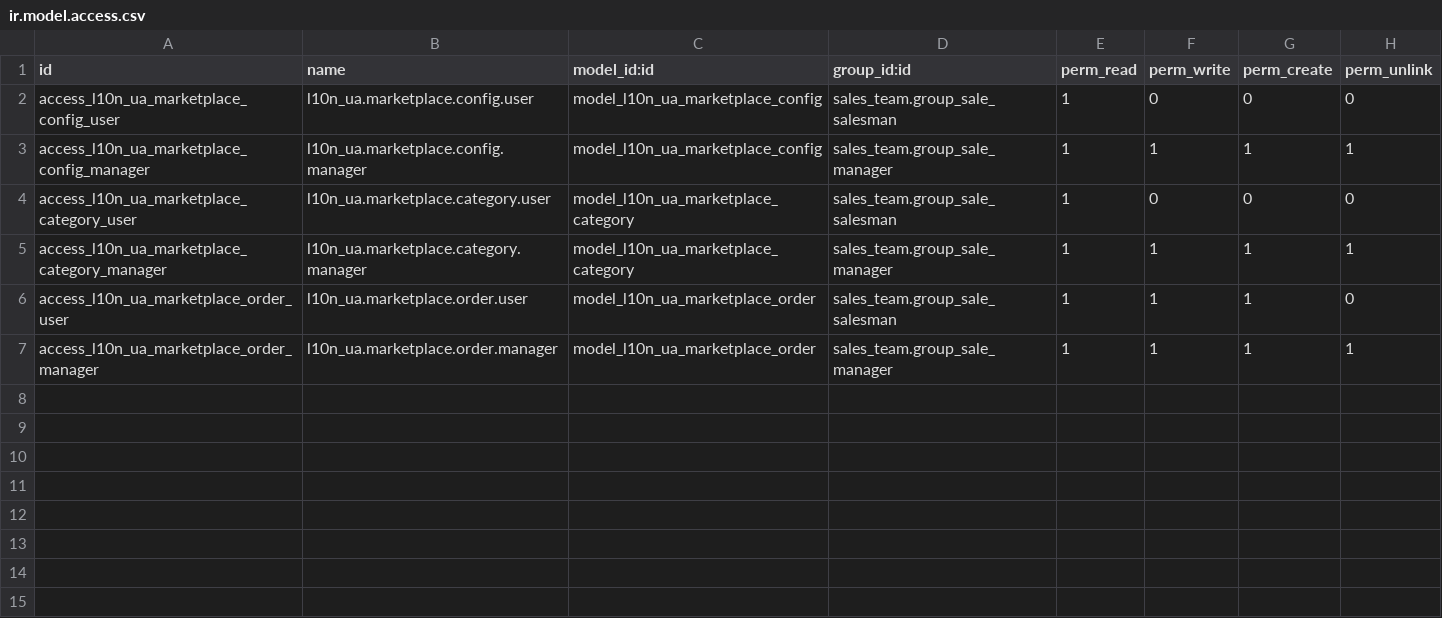
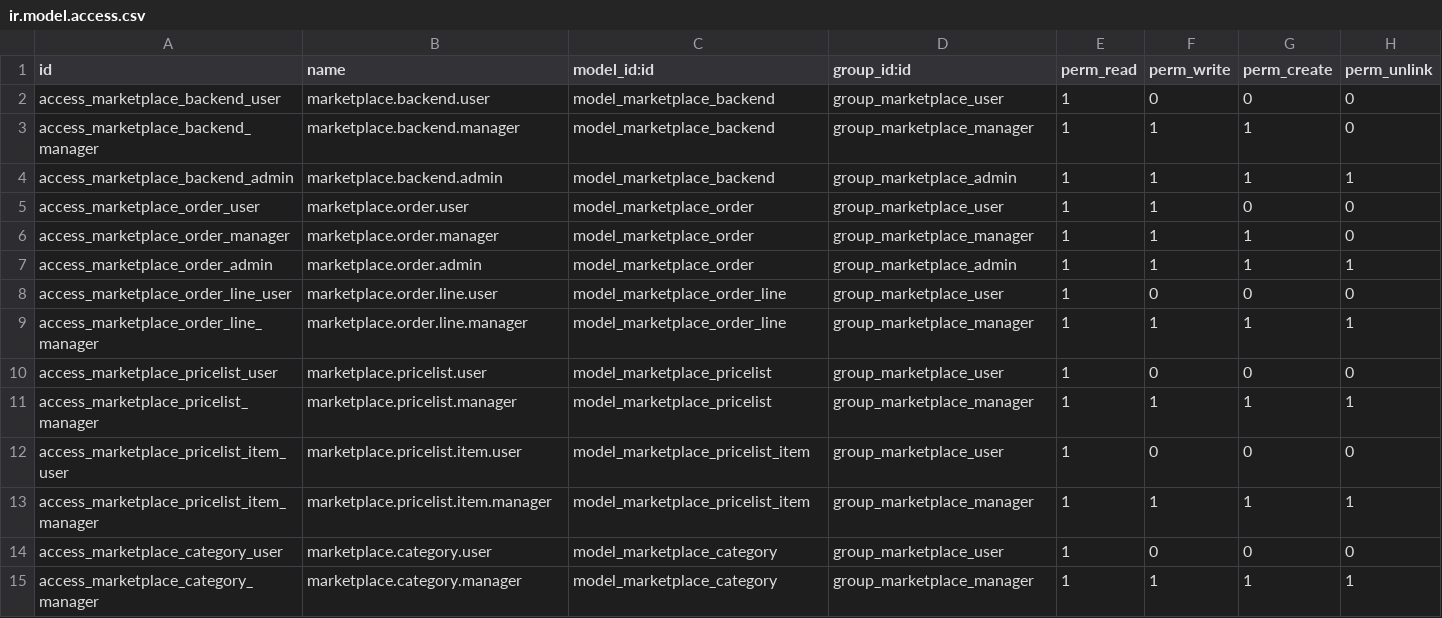
Before and after one commit to ForcePushAndPray/l10n_ua, a CSV file: l10n_ua_marketplace_base/security/ir.model.access.csv, drawn as a sheet.

```diff
--- a/l10n_ua_marketplace_base/security/ir.model.access.csv
+++ b/l10n_ua_marketplace_base/security/ir.model.access.csv
@@ -1,7 +1,15 @@
 id,name,model_id:id,group_id:id,perm_read,perm_write,perm_create,perm_unlink
-access_l10n_ua_marketplace_config_user,l10n_ua.marketplace.config.user,model_l10n_ua_marketplace_config,sales_team.group_sale_salesman,1,0,0,0
-access_l10n_ua_marketplace_config_manager,l10n_ua.marketplace.config.manager,model_l10n_ua_marketplace_config,sales_team.group_sale_manager,1,1,1,1
-access_l10n_ua_marketplace_category_user,l10n_ua.marketplace.category.user,model_l10n_ua_marketplace_category,sales_team.group_sale_salesman,1,0,0,0
-access_l10n_ua_marketplace_category_manager,l10n_ua.marketplace.category.manager,model_l10n_ua_marketplace_category,sales_team.group_sale_manager,1,1,1,1
-access_l10n_ua_marketplace_order_user,l10n_ua.marketplace.order.user,model_l10n_ua_marketplace_order,sales_team.group_sale_salesman,1,1,1,0
-access_l10n_ua_marketplace_order_manager,l10n_ua.marketplace.order.manager,model_l10n_ua_marketplace_order,sales_team.group_sale_manager,1,1,1,1
+access_marketplace_backend_user,marketplace.backend.user,model_marketplace_backend,group_marketplace_user,1,0,0,0
+access_marketplace_backend_manager,marketplace.backend.manager,model_marketplace_backend,group_marketplace_manager,1,1,1,0
+access_marketplace_backend_admin,marketplace.backend.admin,model_marketplace_backend,group_marketplace_admin,1,1,1,1
+access_marketplace_order_user,marketplace.order.user,model_marketplace_order,group_marketplace_user,1,1,0,0
+access_marketplace_order_manager,marketplace.order.manager,model_marketplace_order,group_marketplace_manager,1,1,1,0
+access_marketplace_order_admin,marketplace.order.admin,model_marketplace_order,group_marketplace_admin,1,1,1,1
+access_marketplace_order_line_user,marketplace.order.line.user,model_marketplace_order_line,group_marketplace_user,1,0,0,0
+access_marketplace_order_line_manager,marketplace.order.line.manager,model_marketplace_order_line,group_marketplace_manager,1,1,1,1
+access_marketplace_pricelist_user,marketplace.pricelist.user,model_marketplace_pricelist,group_marketplace_user,1,0,0,0
+access_marketplace_pricelist_manager,marketplace.pricelist.manager,model_marketplace_pricelist,group_marketplace_manager,1,1,1,1
+access_marketplace_pricelist_item_user,marketplace.pricelist.item.user,model_marketplace_pricelist_item,group_marketplace_user,1,0,0,0
+access_marketplace_pricelist_item_manager,marketplace.pricelist.item.manager,model_marketplace_pricelist_item,group_marketplace_manager,1,1,1,1
+access_marketplace_category_user,marketplace.category.user,model_marketplace_category,group_marketplace_user,1,0,0,0
+access_marketplace_category_manager,marketplace.category.manager,model_marketplace_category,group_marketplace_manager,1,1,1,1
```
Also changed, not shown: 26 other files.
